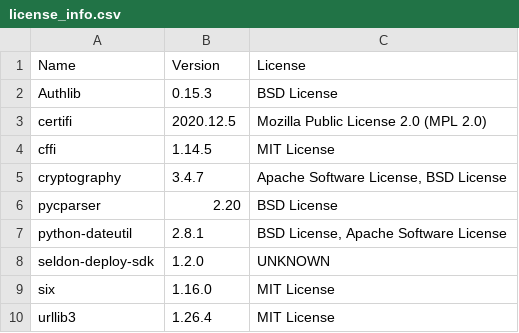
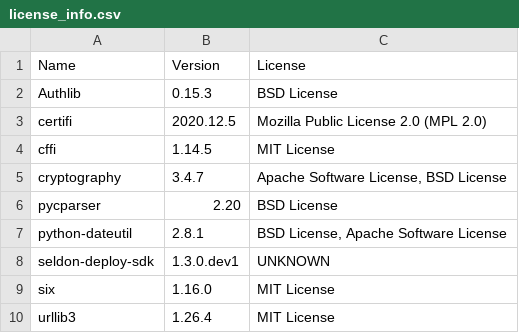
Before and after one commit to SeldonIO/seldon-deploy-sdk, a CSV file: python/licenses/license_info.csv, drawn as a sheet.

```diff
--- a/python/licenses/license_info.csv
+++ b/python/licenses/license_info.csv
@@ -7,3 +7,3 @@
 "python-dateutil","2.8.1","BSD License, Apache Software License"
-"seldon-deploy-sdk","1.2.0","UNKNOWN"
+"seldon-deploy-sdk","1.3.0.dev1","UNKNOWN"
 "six","1.16.0","MIT License"
```
Also changed, not shown: 6 other files.
